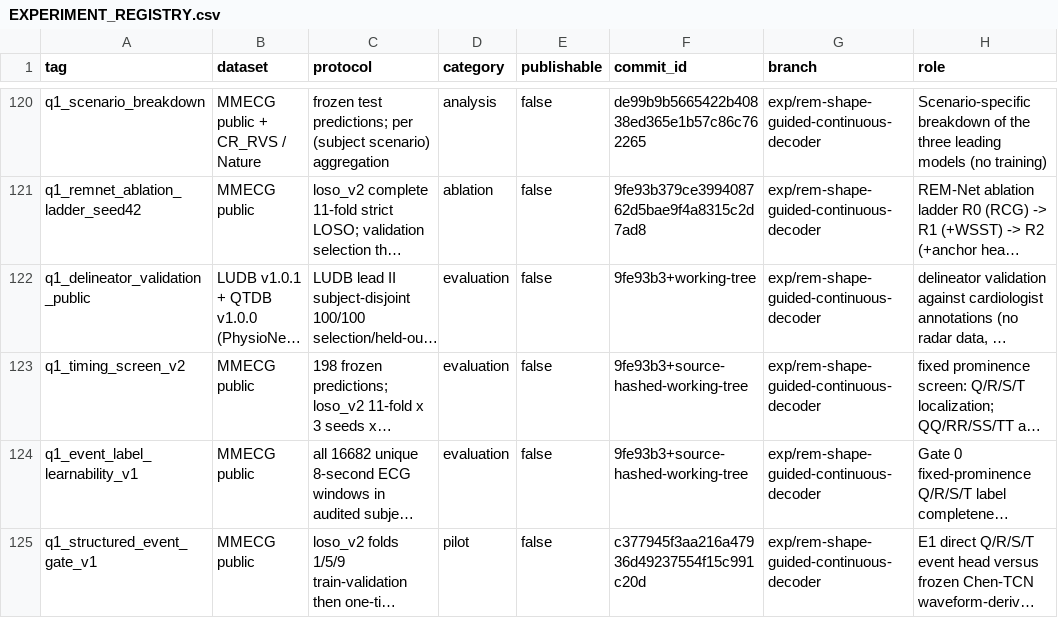
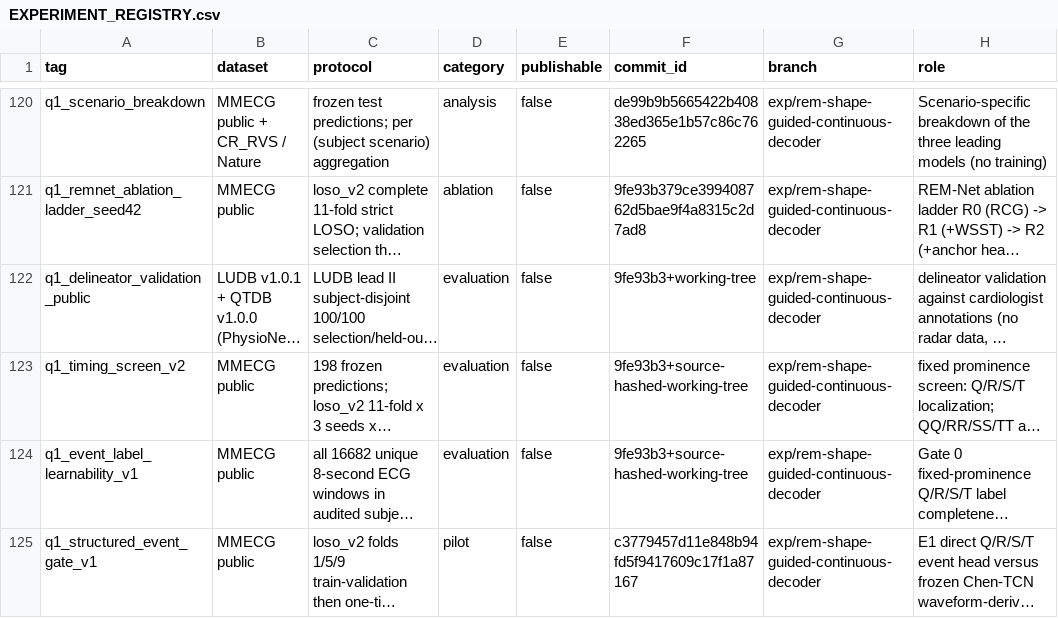
Before and after one commit to XiaoJin0501/BeatAware-Radar2ECGNet, a CSV file: experiments_mmecg/EXPERIMENT_REGISTRY.csv, drawn as a sheet; only a part is shown, gaps mark what is left out; long unchanged cells end in …; the diff names each change by its address in the sheet, - before the commit and + after, or states it on an @@ line.

Commit message:
fix: record structured gate implementation commit

```diff
--- a/experiments_mmecg/EXPERIMENT_REGISTRY.csv
+++ b/experiments_mmecg/EXPERIMENT_REGISTRY.csv
-F125 (commit_id): c377945f3aa216a47936d49237554f15c991c20d
+F125 (commit_id): c3779457d11e848b94fd5f9417609c17f1a87167
```
Also changed, not shown: 1 other file.
